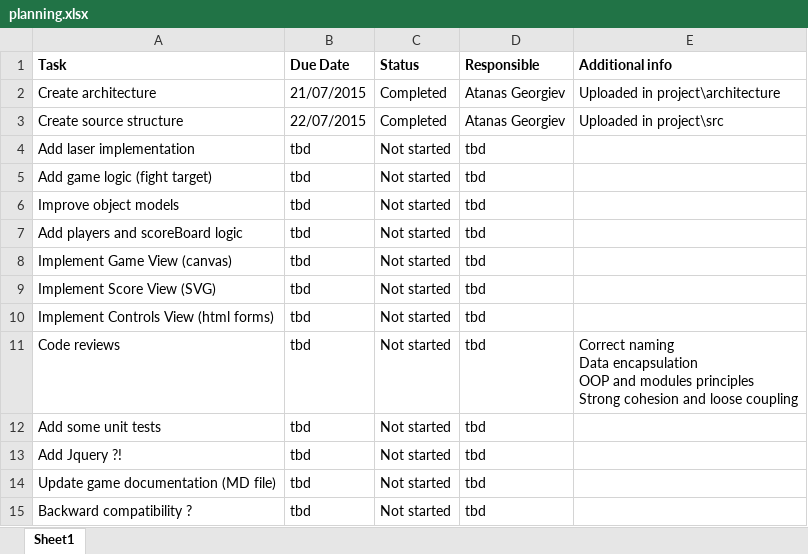
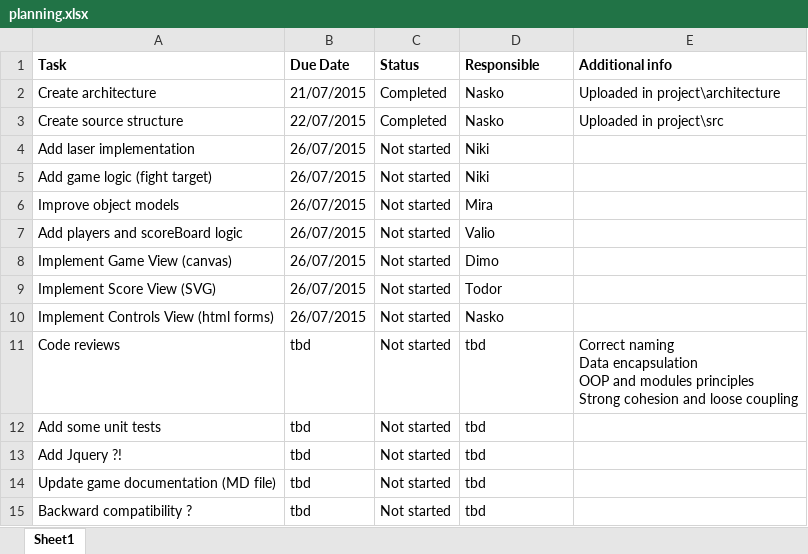
Before and after one commit to JS-UI-and-DOM-Online-Team-Honeydew/AirDefence, an Excel workbook: planning/planning.xlsx, sheet Sheet1, drawn as a sheet; values as stored, in another font and other column widths than the file's, no borders; the diff names each change by its address in the sheet, - before the commit and + after, or states it on an @@ line.

Commit message:
Plan updated.

```diff
--- a/planning/planning.xlsx (sheet Sheet1)
+++ b/planning/planning.xlsx (sheet Sheet1)
-D2:D3 (Responsible): Atanas Georgiev
+D2:D3 (Responsible): Nasko
-B4:B10 (Due Date): tbd
+B4:B10 (Due Date): 26/07/2015
-D4:D5 (Responsible): tbd
+D4:D5 (Responsible): Niki
-D6 (Responsible): tbd
+D6 (Responsible): Mira
-D7 (Responsible): tbd
+D7 (Responsible): Valio
-D8 (Responsible): tbd
+D8 (Responsible): Dimo
-D9 (Responsible): tbd
+D9 (Responsible): Todor
-D10 (Responsible): tbd
+D10 (Responsible): Nasko
```
